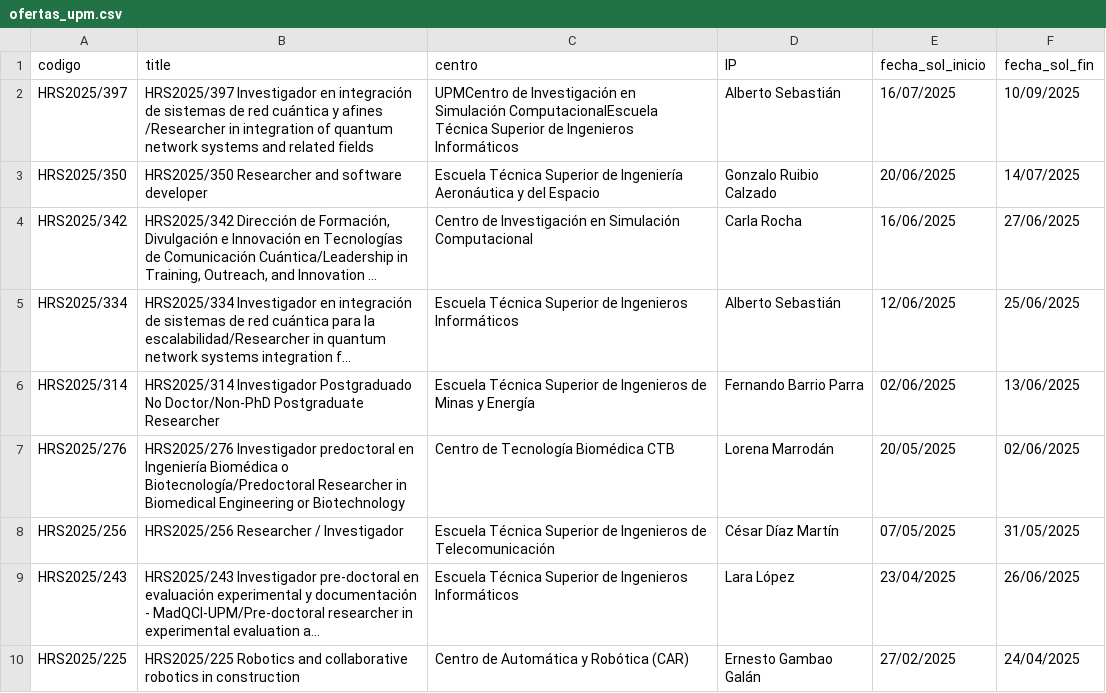
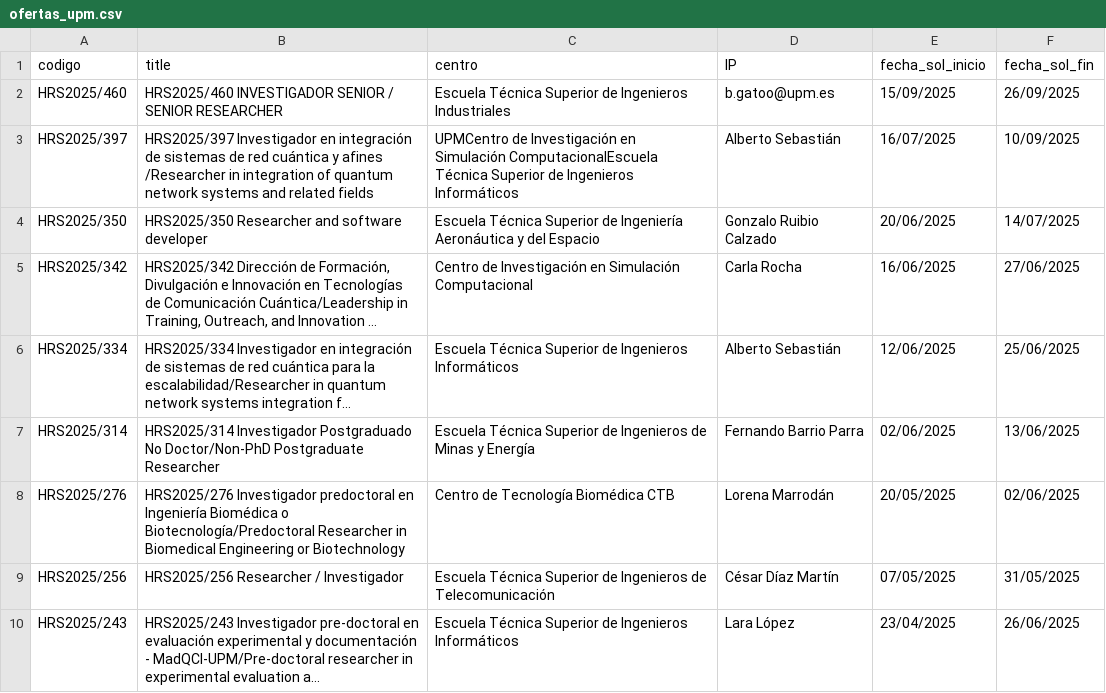
Before and after one commit to AngeAM/lector-convocatorias-academicas, a CSV file: upm/ofertas_upm.csv, drawn as a sheet; long unchanged cells end in …; removed rows and columns are numbered as before the commit, all else as after; the diff names each change by its address in the sheet, - before the commit and + after, or states it on an @@ line.

```diff
--- a/upm/ofertas_upm.csv
+++ b/upm/ofertas_upm.csv
+row 2: HRS2025/460 | HRS2025/460 INVESTIGADOR SENIOR / SENIOR RESEARCHER | Escuela Técnica Superior de Ingenieros Industriales | b.gatoo@upm.es | 15/09/2025 | 26/09/2025
-row 10: HRS2025/225 | HRS2025/225 Robotics and collaborative robotics in construction | Centro de Automática y Robótica (CAR) | Ernesto Gambao Galán | 27/02/2025 | 24/04/2025
```
Also changed, not shown: uc3m/ofertas_uc3m.csv, 1 other file.
